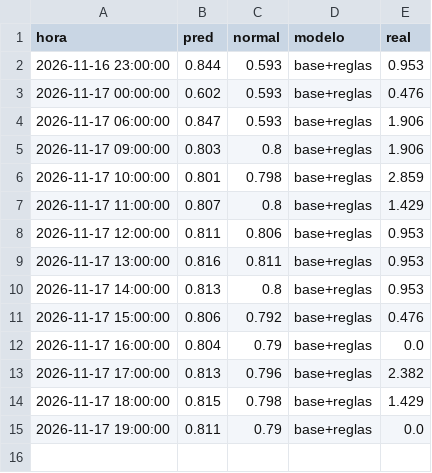
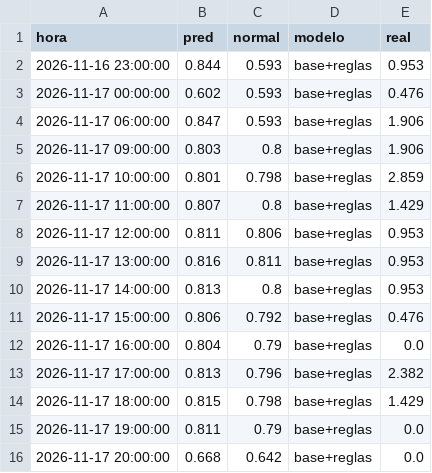
Before and after one commit to bsendagorta/auria, a CSV file: datos/modelo/evaluacion_horaria.csv, drawn as a sheet.

```diff
--- a/datos/modelo/evaluacion_horaria.csv
+++ b/datos/modelo/evaluacion_horaria.csv
@@ -15 +15,2 @@ hora,pred,normal,modelo,real
 2026-11-17 19:00:00,0.811,0.79,base+reglas,0.0
+2026-11-17 20:00:00,0.668,0.642,base+reglas,0.0
```
Also changed, not shown: datos/online/github-min/activas_2026-11.csv, datos/online/github-min/capturas_2026-11.csv, 5 other files.
